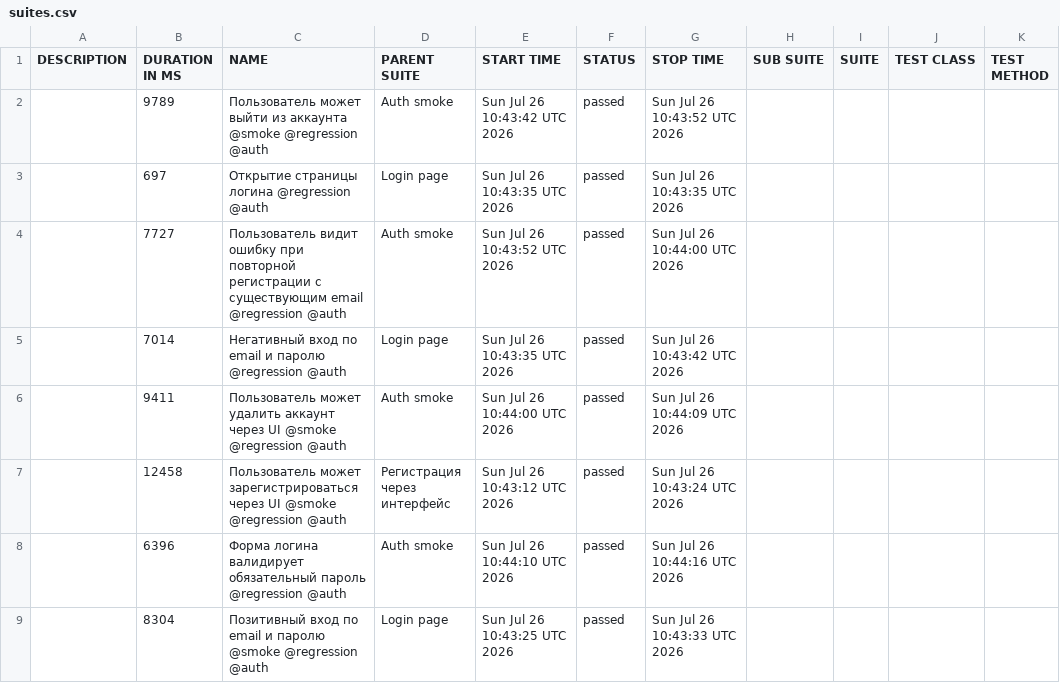
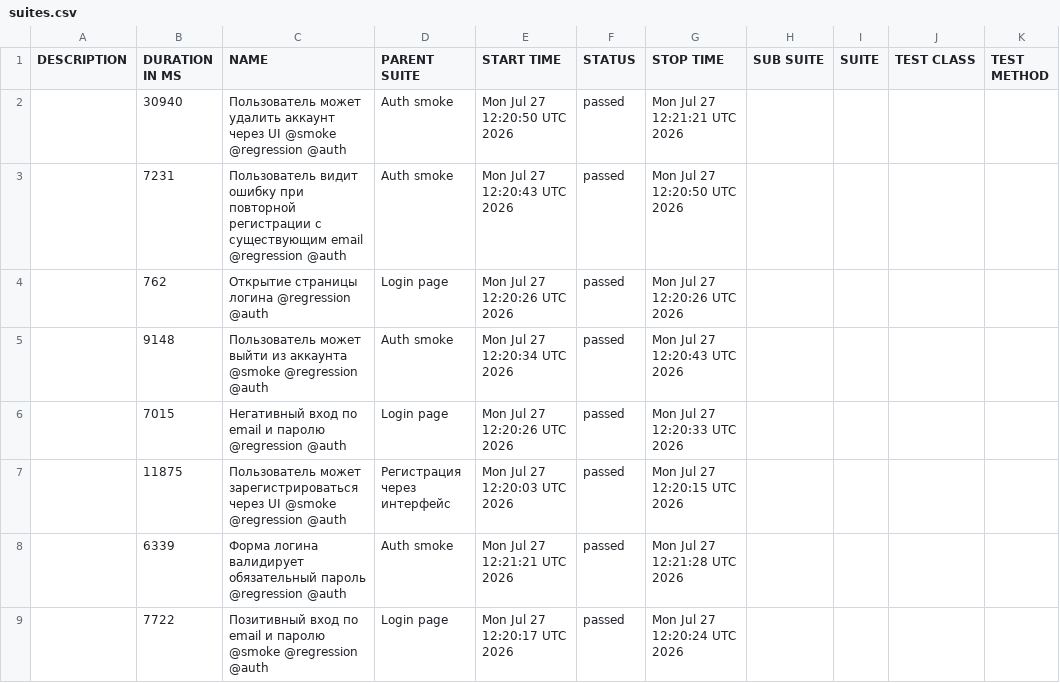
Before and after one commit to borbkin/e2e-codecept, a CSV file: data/suites.csv, drawn as a sheet.

```diff
--- a/data/suites.csv
+++ b/data/suites.csv
@@ -1,9 +1,9 @@
 "DESCRIPTION","DURATION IN MS","NAME","PARENT SUITE","START TIME","STATUS","STOP TIME","SUB SUITE","SUITE","TEST CLASS","TEST METHOD"
-"","9789","Пользователь может выйти из аккаунта @smoke @regression @auth","Auth smoke","Sun Jul 26 10:43:42 UTC 2026","passed","Sun Jul 26 10:43:52 UTC 2026","","","",""
-"","697","Открытие страницы логина @regression @auth","Login page","Sun Jul 26 10:43:35 UTC 2026","passed","Sun Jul 26 10:43:35 UTC 2026","","","",""
-"","7727","Пользователь видит ошибку при повторной регистрации с существующим email @regression @auth","Auth smoke","Sun Jul 26 10:43:52 UTC 2026","passed","Sun Jul 26 10:44:00 UTC 2026","","","",""
-"","7014","Негативный вход по email и паролю @regression @auth","Login page","Sun Jul 26 10:43:35 UTC 2026","passed","Sun Jul 26 10:43:42 UTC 2026","","","",""
-"","9411","Пользователь может удалить аккаунт через UI @smoke @regression @auth","Auth smoke","Sun Jul 26 10:44:00 UTC 2026","passed","Sun Jul 26 10:44:09 UTC 2026","","","",""
-"","12458","Пользователь может зарегистрироваться через UI @smoke @regression @auth","Регистрация через интерфейс","Sun Jul 26 10:43:12 UTC 2026","passed","Sun Jul 26 10:43:24 UTC 2026","","","",""
-"","6396","Форма логина валидирует обязательный пароль @regression @auth","Auth smoke","Sun Jul 26 10:44:10 UTC 2026","passed","Sun Jul 26 10:44:16 UTC 2026","","","",""
-"","8304","Позитивный вход по email и паролю @smoke @regression @auth","Login page","Sun Jul 26 10:43:25 UTC 2026","passed","Sun Jul 26 10:43:33 UTC 2026","","","",""
+"","30940","Пользователь может удалить аккаунт через UI @smoke @regression @auth","Auth smoke","Mon Jul 27 12:20:50 UTC 2026","passed","Mon Jul 27 12:21:21 UTC 2026","","","",""
+"","7231","Пользователь видит ошибку при повторной регистрации с существующим email @regression @auth","Auth smoke","Mon Jul 27 12:20:43 UTC 2026","passed","Mon Jul 27 12:20:50 UTC 2026","","","",""
+"","762","Открытие страницы логина @regression @auth","Login page","Mon Jul 27 12:20:26 UTC 2026","passed","Mon Jul 27 12:20:26 UTC 2026","","","",""
+"","9148","Пользователь может выйти из аккаунта @smoke @regression @auth","Auth smoke","Mon Jul 27 12:20:34 UTC 2026","passed","Mon Jul 27 12:20:43 UTC 2026","","","",""
+"","7015","Негативный вход по email и паролю @regression @auth","Login page","Mon Jul 27 12:20:26 UTC 2026","passed","Mon Jul 27 12:20:33 UTC 2026","","","",""
+"","11875","Пользователь может зарегистрироваться через UI @smoke @regression @auth","Регистрация через интерфейс","Mon Jul 27 12:20:03 UTC 2026","passed","Mon Jul 27 12:20:15 UTC 2026","","","",""
+"","6339","Форма логина валидирует обязательный пароль @regression @auth","Auth smoke","Mon Jul 27 12:21:21 UTC 2026","passed","Mon Jul 27 12:21:28 UTC 2026","","","",""
+"","7722","Позитивный вход по email и паролю @smoke @regression @auth","Login page","Mon Jul 27 12:20:17 UTC 2026","passed","Mon Jul 27 12:20:24 UTC 2026","","","",""
```
Also changed, not shown: 30 other files.
